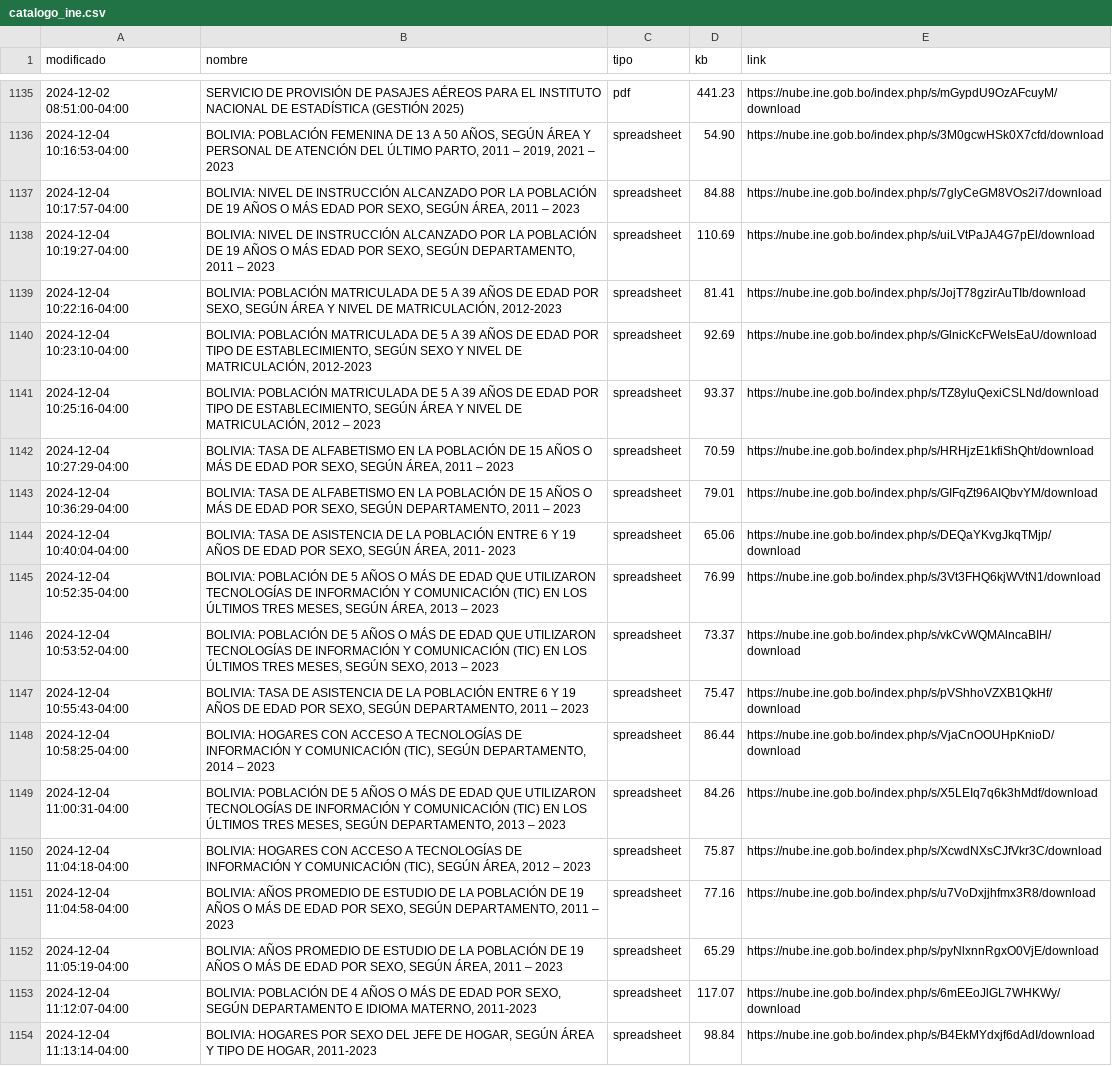
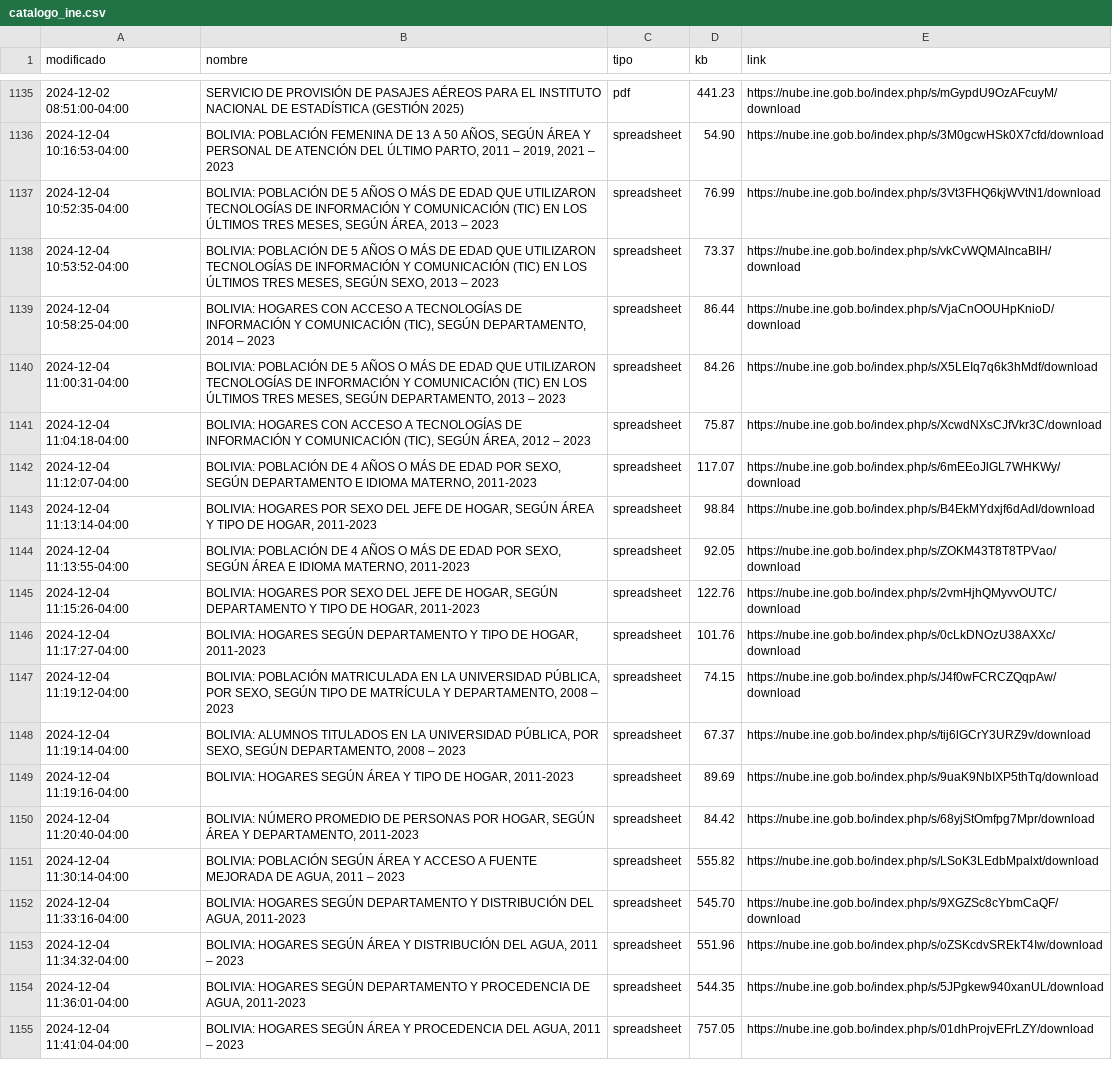
Before and after one commit to mauforonda/catalogo-ine, a CSV file: catalogo_ine.csv, drawn as a sheet; only a part is shown, gaps mark what is left out; the shorter side is filled out with more unchanged rows; the diff covers the shown part only.

```diff
--- a/catalogo_ine.csv
+++ b/catalogo_ine.csv
@@ -1138,13 +1138,4 @@ modificado,nombre,tipo,kb,link
 2024-12-04 10:16:53-04:00,"BOLIVIA: POBLACIÓN FEMENINA DE 13 A 50 AÑOS, SEGÚN ÁREA Y PERSONAL DE ATENCIÓN DEL ÚLTIMO PARTO, 2011 – 2019, 2021 – 2023",spreadsheet,54.90,https://nube.ine.gob.bo/index.php/s/3M0gcwHSk0X7cfd/download
-2024-12-04 10:17:57-04:00,"BOLIVIA: NIVEL DE INSTRUCCIÓN ALCANZADO POR LA POBLACIÓN DE 19 AÑOS O MÁS EDAD POR SEXO, SEGÚN ÁREA, 2011 – 2023",spreadsheet,84.88,https://nube.ine.gob.bo/index.php/s/7glyCeGM8VOs2i7/download
-2024-12-04 10:19:27-04:00,"BOLIVIA: NIVEL DE INSTRUCCIÓN ALCANZADO POR LA POBLACIÓN DE 19 AÑOS O MÁS EDAD POR SEXO, SEGÚN DEPARTAMENTO, 2011 – 2023",spreadsheet,110.69,https://nube.ine.gob.bo/index.php/s/uiLVtPaJA4G7pEl/download
-2024-12-04 10:22:16-04:00,"BOLIVIA: POBLACIÓN MATRICULADA DE 5 A 39 AÑOS DE EDAD POR SEXO, SEGÚN ÁREA Y NIVEL DE MATRICULACIÓN, 2012-2023",spreadsheet,81.41,https://nube.ine.gob.bo/index.php/s/JojT78gzirAuTIb/download
-2024-12-04 10:23:10-04:00,"BOLIVIA: POBLACIÓN MATRICULADA DE 5 A 39 AÑOS DE EDAD POR TIPO DE ESTABLECIMIENTO, SEGÚN SEXO Y NIVEL DE MATRICULACIÓN, 2012-2023",spreadsheet,92.69,https://nube.ine.gob.bo/index.php/s/GlnicKcFWeIsEaU/download
-2024-12-04 10:25:16-04:00,"BOLIVIA: POBLACIÓN MATRICULADA DE 5 A 39 AÑOS DE EDAD POR TIPO DE ESTABLECIMIENTO, SEGÚN ÁREA Y NIVEL DE MATRICULACIÓN, 2012 – 2023",spreadsheet,93.37,https://nube.ine.gob.bo/index.php/s/TZ8yluQexiCSLNd/download
-2024-12-04 10:27:29-04:00,"BOLIVIA: TASA DE ALFABETISMO EN LA POBLACIÓN DE 15 AÑOS O MÁS DE EDAD POR SEXO, SEGÚN ÁREA, 2011 – 2023",spreadsheet,70.59,https://nube.ine.gob.bo/index.php/s/HRHjzE1kfiShQht/download
-2024-12-04 10:36:29-04:00,"BOLIVIA: TASA DE ALFABETISMO EN LA POBLACIÓN DE 15 AÑOS O MÁS DE EDAD POR SEXO, SEGÚN DEPARTAMENTO, 2011 – 2023",spreadsheet,79.01,https://nube.ine.gob.bo/index.php/s/GIFqZt96AIQbvYM/download
-2024-12-04 10:40:04-04:00,"BOLIVIA: TASA DE ASISTENCIA DE LA POBLACIÓN ENTRE 6 Y 19 AÑOS DE EDAD POR SEXO, SEGÚN ÁREA, 2011- 2023",spreadsheet,65.06,https://nube.ine.gob.bo/index.php/s/DEQaYKvgJkqTMjp/download
 2024-12-04 10:52:35-04:00,"BOLIVIA: POBLACIÓN DE 5 AÑOS O MÁS DE EDAD QUE UTILIZARON TECNOLOGÍAS DE INFORMACIÓN Y COMUNICACIÓN (TIC) EN LOS ÚLTIMOS TRES MESES, SEGÚN ÁREA, 2013 – 2023",spreadsheet,76.99,https://nube.ine.gob.bo/index.php/s/3Vt3FHQ6kjWVtN1/download
 2024-12-04 10:53:52-04:00,"BOLIVIA: POBLACIÓN DE 5 AÑOS O MÁS DE EDAD QUE UTILIZARON TECNOLOGÍAS DE INFORMACIÓN Y COMUNICACIÓN (TIC) EN LOS ÚLTIMOS TRES MESES, SEGÚN SEXO, 2013 – 2023",spreadsheet,73.37,https://nube.ine.gob.bo/index.php/s/vkCvWQMAlncaBIH/download
-2024-12-04 10:55:43-04:00,"BOLIVIA: TASA DE ASISTENCIA DE LA POBLACIÓN ENTRE 6 Y 19 AÑOS DE EDAD POR SEXO, SEGÚN DEPARTAMENTO, 2011 – 2023",spreadsheet,75.47,https://nube.ine.gob.bo/index.php/s/pVShhoVZXB1QkHf/download
 2024-12-04 10:58:25-04:00,"BOLIVIA: HOGARES CON ACCESO A TECNOLOGÍAS DE INFORMACIÓN Y COMUNICACIÓN (TIC), SEGÚN DEPARTAMENTO, 2014 – 2023",spreadsheet,86.44,https://nube.ine.gob.bo/index.php/s/VjaCnOOUHpKnioD/download
@@ -1152,4 +1143,2 @@ modificado,nombre,tipo,kb,link
 2024-12-04 11:04:18-04:00,"BOLIVIA: HOGARES CON ACCESO A TECNOLOGÍAS DE INFORMACIÓN Y COMUNICACIÓN (TIC), SEGÚN ÁREA, 2012 – 2023",spreadsheet,75.87,https://nube.ine.gob.bo/index.php/s/XcwdNXsCJfVkr3C/download
-2024-12-04 11:04:58-04:00,"BOLIVIA: AÑOS PROMEDIO DE ESTUDIO DE LA POBLACIÓN DE 19 AÑOS O MÁS DE EDAD POR SEXO, SEGÚN DEPARTAMENTO, 2011 – 2023",spreadsheet,77.16,https://nube.ine.gob.bo/index.php/s/u7VoDxjjhfmx3R8/download
-2024-12-04 11:05:19-04:00,"BOLIVIA: AÑOS PROMEDIO DE ESTUDIO DE LA POBLACIÓN DE 19 AÑOS O MÁS DE EDAD POR SEXO, SEGÚN ÁREA, 2011 – 2023",spreadsheet,65.29,https://nube.ine.gob.bo/index.php/s/pyNlxnnRgxO0VjE/download
 2024-12-04 11:12:07-04:00,"BOLIVIA: POBLACIÓN DE 4 AÑOS O MÁS DE EDAD POR SEXO, SEGÚN DEPARTAMENTO E IDIOMA MATERNO, 2011-2023",spreadsheet,117.07,https://nube.ine.gob.bo/index.php/s/6mEEoJlGL7WHKWy/download
```
Also changed, not shown: 11 added rows elsewhere in this file, catalogo_ine_historial.csv.
